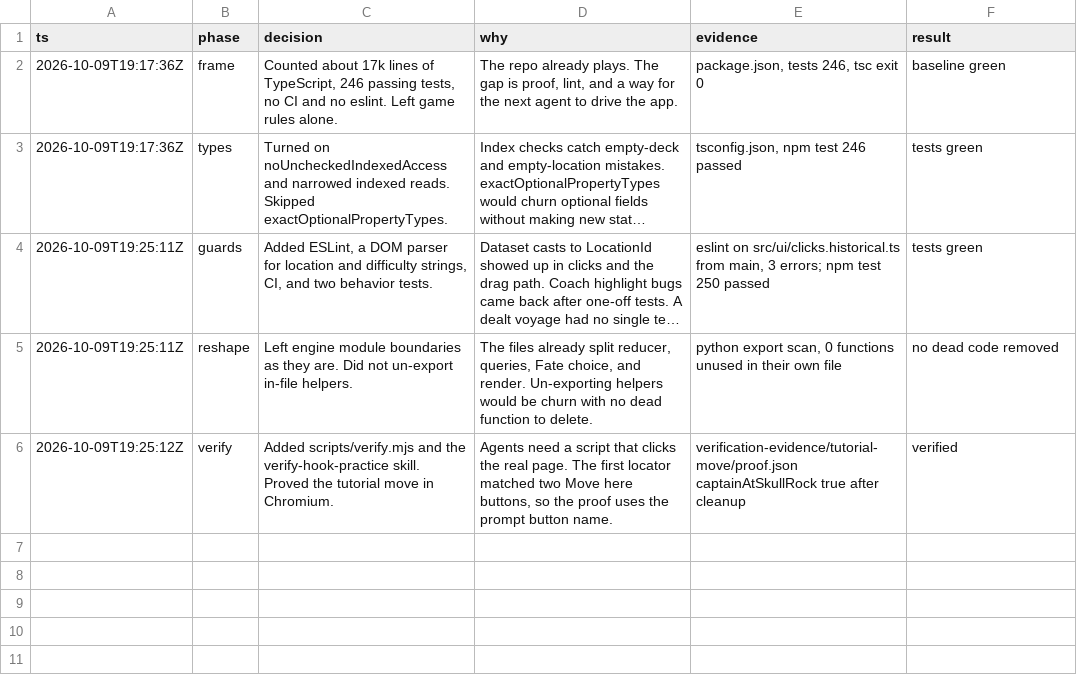
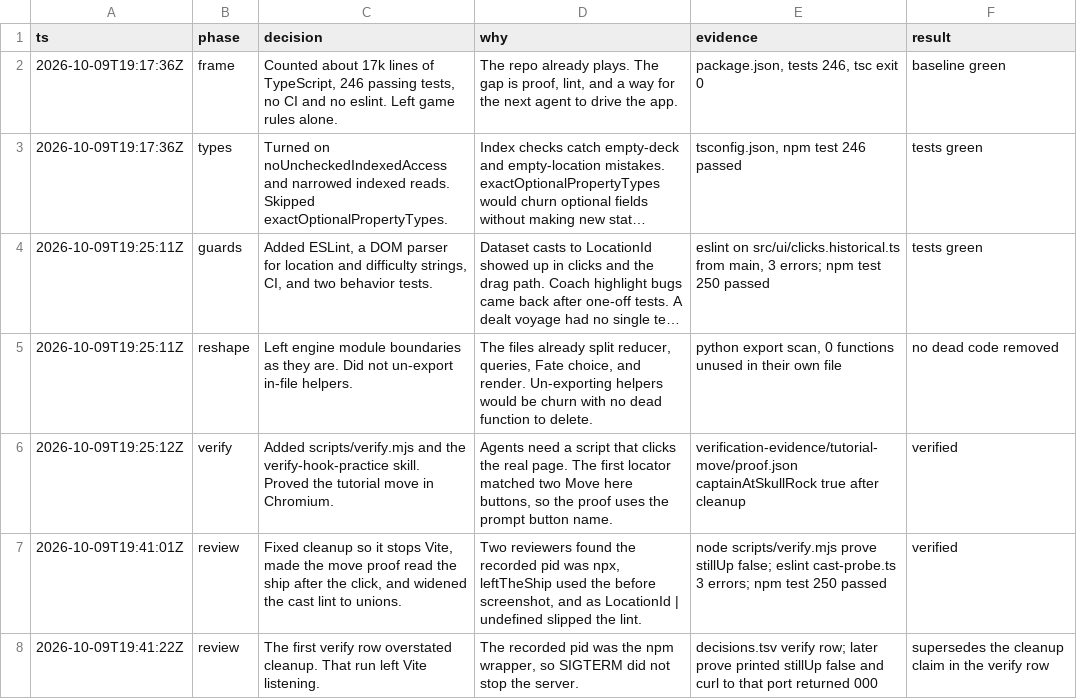
Before and after one commit to pflugg/hook-practice, a TSV file: decisions.tsv, drawn as a sheet; long unchanged cells end in …; the diff names each change by its address in the sheet, - before the commit and + after, or states it on an @@ line.

```diff
--- a/decisions.tsv
+++ b/decisions.tsv
+row 7: 2026-10-09T19:41:01Z | review | Fixed cleanup so it stops Vite, made the move proof read the ship after the click, and widened the cast lint to unions. | Two reviewers found the recorded pid was npx, leftTheShip used the before screenshot, and as LocationId | undefined slipped the lint. | node scripts/verify.mjs prove stillUp false; eslint cast-probe.ts 3 errors; npm test 250 passed | verified
+row 8: 2026-10-09T19:41:22Z | review | The first verify row overstated cleanup. That run left Vite listening. | The recorded pid was the npm wrapper, so SIGTERM did not stop the server. | decisions.tsv verify row; later prove printed stillUp false and curl to that port returned 000 | supersedes the cleanup claim in the verify row
```
Also changed, not shown: 13 other files.
